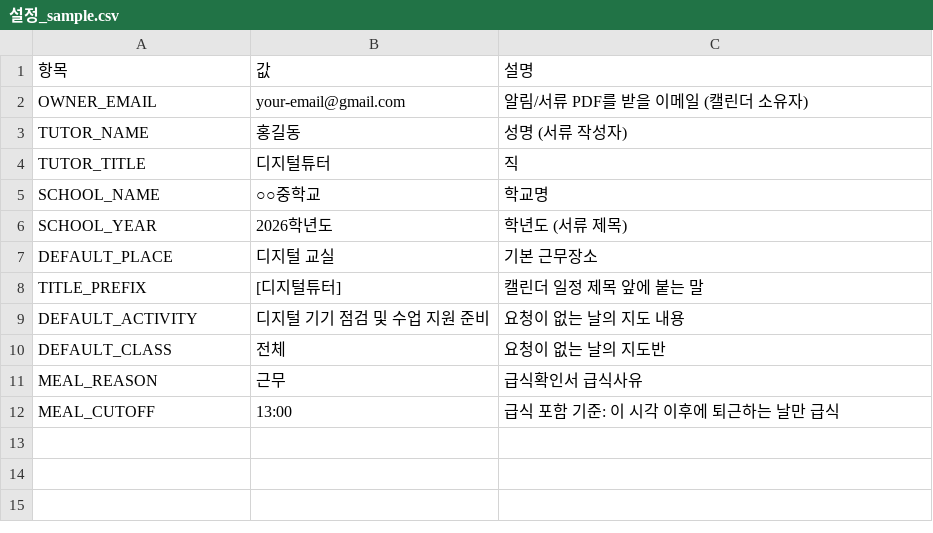
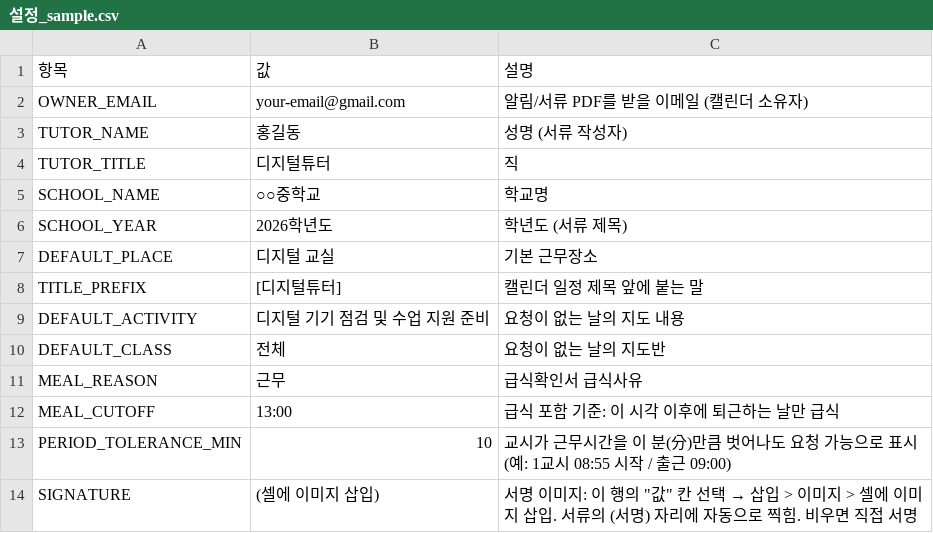
Before and after one commit to Kangchanghwan/digital-tutor-automation, a CSV file: template/설정_sample.csv, drawn as a sheet; the diff names each change by its address in the sheet, - before the commit and + after, or states it on an @@ line.

Commit message:
chore: 샘플 템플릿 갱신 (교시표 추가, 설정 SIGNATURE/PERIOD_TOLERANCE_MIN, 요청표 근무시간 열)

```diff
--- a/template/설정_sample.csv
+++ b/template/설정_sample.csv
+row 13: PERIOD_TOLERANCE_MIN | 10 | 교시가 근무시간을 이 분(分)만큼 벗어나도 요청 가능으로 표시 (예: 1교시 08:55 시작 / 출근 09:00)
+row 14: SIGNATURE | (셀에 이미지 삽입) | 서명 이미지: 이 행의 "값" 칸 선택 → 삽입 > 이미지 > 셀에 이미지 삽입. 서류의 (서명) 자리에 자동으로 찍힘. 비우면 직접 서명
```
Also changed, not shown: template/요청시트_sample.csv, 1 other file.
